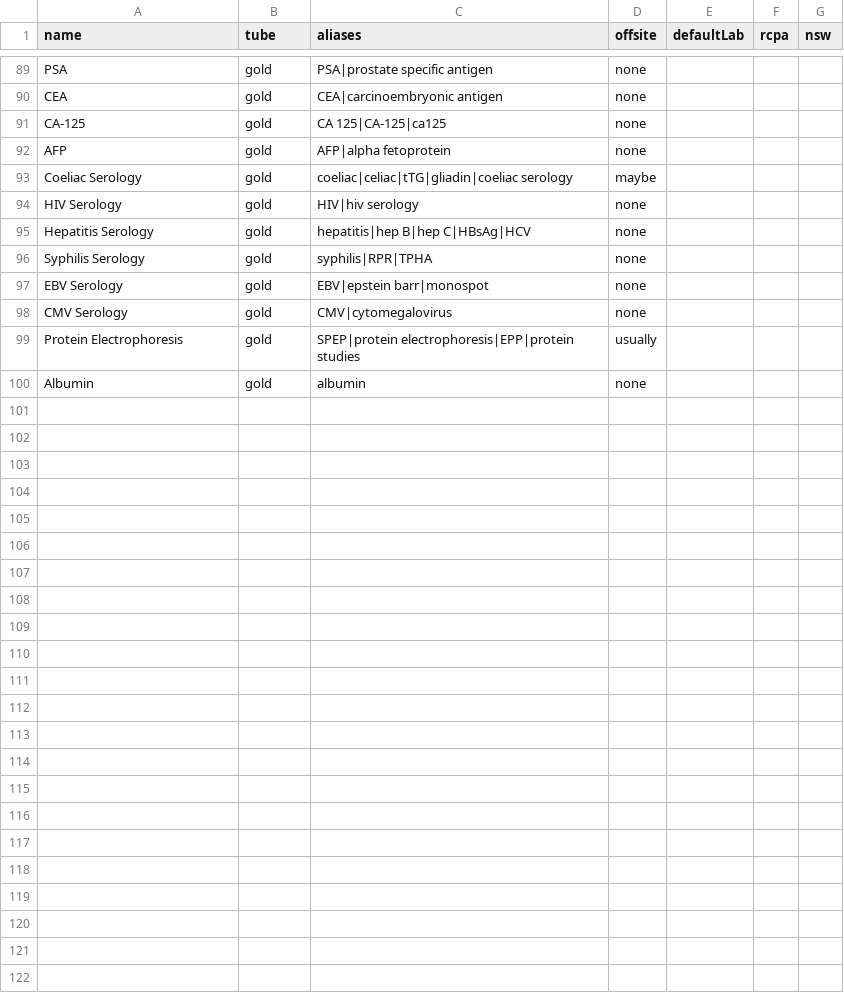
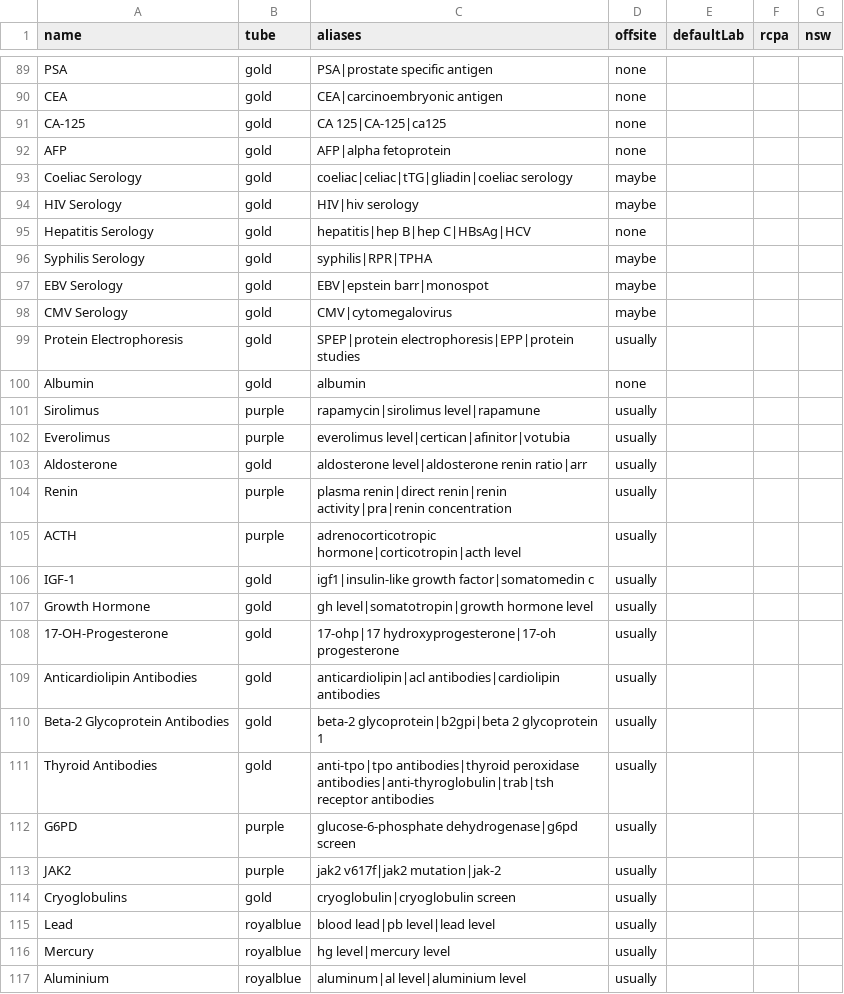
Before and after one commit to braviboron/tube-checker, a CSV file: data/tests.csv, drawn as a sheet; only a part is shown, gaps mark what is left out; the diff covers the shown part only.

```diff
--- a/data/tests.csv
+++ b/data/tests.csv
@@ -93,8 +93,25 @@ AFP,gold,AFP|alpha fetoprotein,none,,,
 Coeliac Serology,gold,coeliac|celiac|tTG|gliadin|coeliac serology,maybe,,,
-HIV Serology,gold,HIV|hiv serology,none,,,
+HIV Serology,gold,HIV|hiv serology,maybe,,,
 Hepatitis Serology,gold,hepatitis|hep B|hep C|HBsAg|HCV,none,,,
-Syphilis Serology,gold,syphilis|RPR|TPHA,none,,,
-EBV Serology,gold,EBV|epstein barr|monospot,none,,,
-CMV Serology,gold,CMV|cytomegalovirus,none,,,
+Syphilis Serology,gold,syphilis|RPR|TPHA,maybe,,,
+EBV Serology,gold,EBV|epstein barr|monospot,maybe,,,
+CMV Serology,gold,CMV|cytomegalovirus,maybe,,,
 Protein Electrophoresis,gold,SPEP|protein electrophoresis|EPP|protein studies,usually,,,
 Albumin,gold,albumin,none,,,
+Sirolimus,purple,rapamycin|sirolimus level|rapamune,usually,,,
+Everolimus,purple,everolimus level|certican|afinitor|votubia,usually,,,
+Aldosterone,gold,aldosterone level|aldosterone renin ratio|arr,usually,,,
+Renin,purple,plasma renin|direct renin|renin activity|pra|renin concentration,usually,,,
+ACTH,purple,adrenocorticotropic hormone|corticotropin|acth level,usually,,,
+IGF-1,gold,igf1|insulin-like growth factor|somatomedin c,usually,,,
+Growth Hormone,gold,gh level|somatotropin|growth hormone level,usually,,,
+17-OH-Progesterone,gold,17-ohp|17 hydroxyprogesterone|17-oh progesterone,usually,,,
+Anticardiolipin Antibodies,gold,anticardiolipin|acl antibodies|cardiolipin antibodies,usually,,,
+Beta-2 Glycoprotein Antibodies,gold,beta-2 glycoprotein|b2gpi|beta 2 glycoprotein 1,usually,,,
+Thyroid Antibodies,gold,anti-tpo|tpo antibodies|thyroid peroxidase antibodies|anti-thyroglobulin|trab|tsh receptor antibodies,usually,,,
+G6PD,purple,glucose-6-phosphate dehydrogenase|g6pd screen,usually,,,
+JAK2,purple,jak2 v617f|jak2 mutation|jak-2,usually,,,
+Cryoglobulins,gold,cryoglobulin|cryoglobulin screen,usually,,,
+Lead,royalblue,blood lead|pb level|lead level,usually,,,
+Mercury,royalblue,hg level|mercury level,usually,,,
+Aluminium,royalblue,aluminum|al level|aluminium level,usually,,,
```
Also changed, not shown: 3 edited cells elsewhere in this file, 3 other files.
